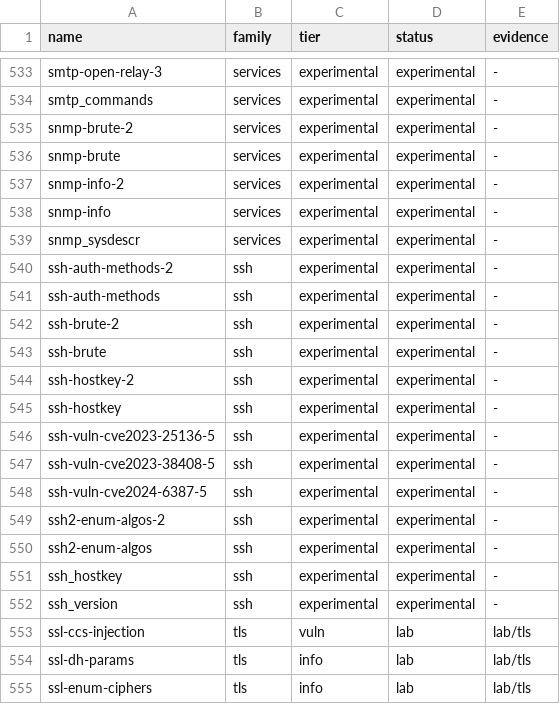
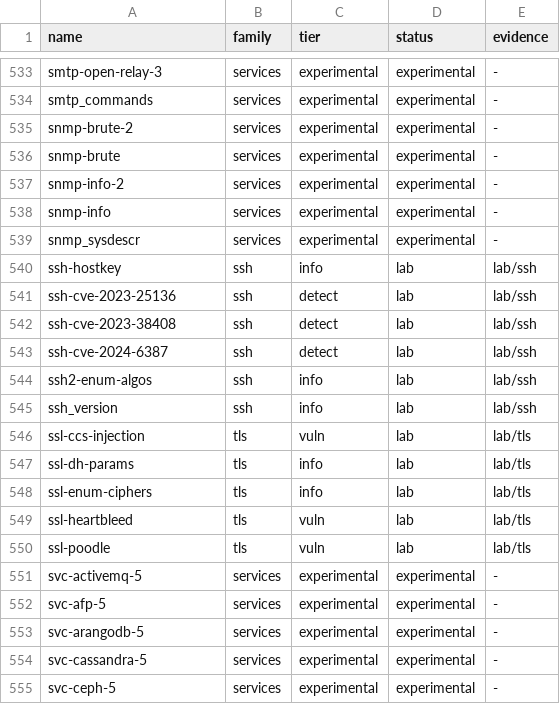
Before and after one commit to SaherSec/Almap, a TSV file: almap/plugins/MANIFEST.tsv, drawn as a sheet; only a part is shown, gaps mark what is left out; the shorter side is filled out with more unchanged rows.

```diff
--- a/almap/plugins/MANIFEST.tsv
+++ b/almap/plugins/MANIFEST.tsv
@@ -539,15 +539,8 @@ snmp-info	services	experimental	experimental	-
 snmp_sysdescr	services	experimental	experimental	-
-ssh-auth-methods-2	ssh	experimental	experimental	-
-ssh-auth-methods	ssh	experimental	experimental	-
-ssh-brute-2	ssh	experimental	experimental	-
-ssh-brute	ssh	experimental	experimental	-
-ssh-hostkey-2	ssh	experimental	experimental	-
-ssh-hostkey	ssh	experimental	experimental	-
-ssh-vuln-cve2023-25136-5	ssh	experimental	experimental	-
-ssh-vuln-cve2023-38408-5	ssh	experimental	experimental	-
-ssh-vuln-cve2024-6387-5	ssh	experimental	experimental	-
-ssh2-enum-algos-2	ssh	experimental	experimental	-
-ssh2-enum-algos	ssh	experimental	experimental	-
-ssh_hostkey	ssh	experimental	experimental	-
-ssh_version	ssh	experimental	experimental	-
+ssh-hostkey	ssh	info	lab	lab/ssh
+ssh-cve-2023-25136	ssh	detect	lab	lab/ssh
+ssh-cve-2023-38408	ssh	detect	lab	lab/ssh
+ssh-cve-2024-6387	ssh	detect	lab	lab/ssh
+ssh2-enum-algos	ssh	info	lab	lab/ssh
+ssh_version	ssh	info	lab	lab/ssh
 ssl-ccs-injection	tls	vuln	lab	lab/tls
```
Also changed, not shown: docs/plans/plugin-renames.tsv, 49 other files.
